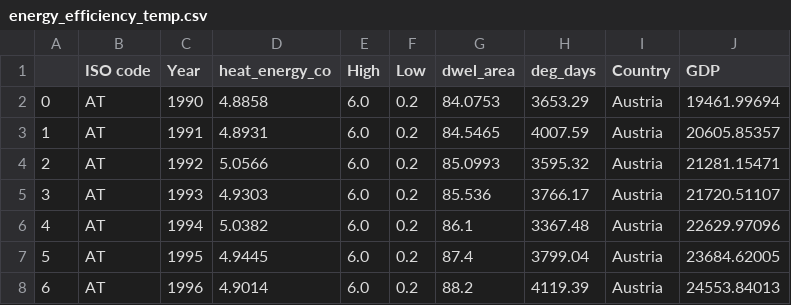
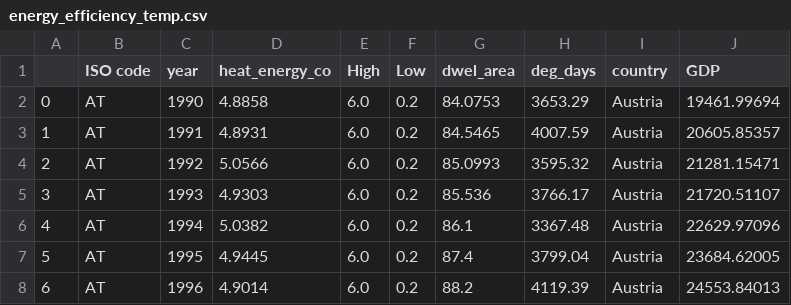
Before and after one commit to JohnBezodis/JohnBezodis.github.io, a CSV file: energy_efficiency_temp.csv, drawn as a sheet; only a part is shown.

Commit message:
Add files via upload

```diff
--- a/energy_efficiency_temp.csv
+++ b/energy_efficiency_temp.csv
@@ -1,2 +1,2 @@
-,ISO code,Year,heat_energy_co,High,Low,dwel_area,deg_days,Country,GDP
+,ISO code,year,heat_energy_co,High,Low,dwel_area,deg_days,country,GDP
 0,AT,1990,4.8858,6.0,0.2,84.0753,3653.29,Austria,19461.99694
```
